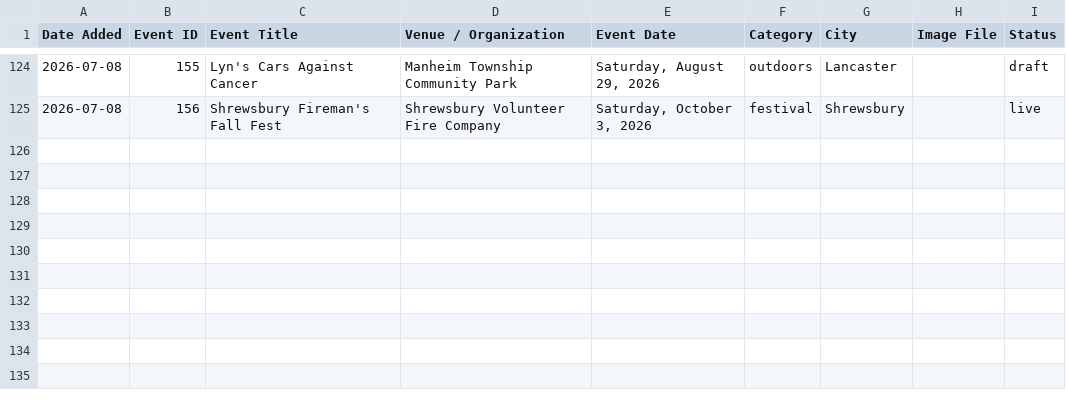
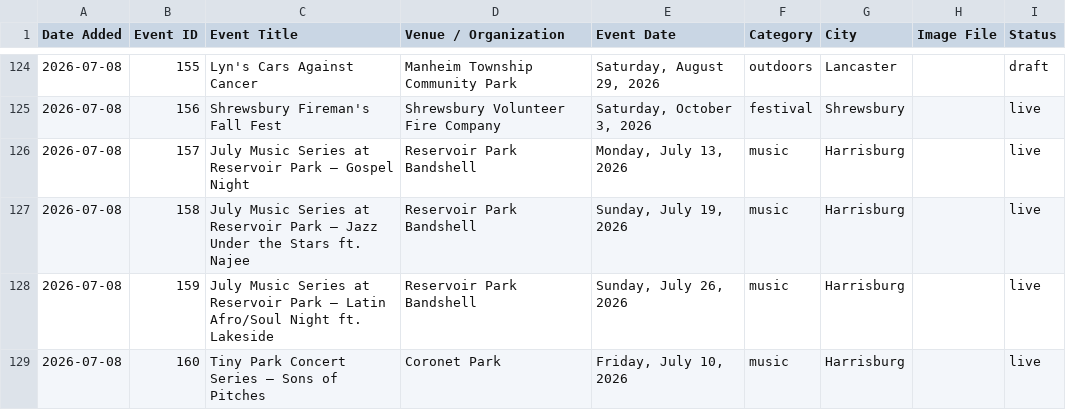
Before and after one commit to bjdoersom/trenevents-website, a CSV file: event-log.csv, drawn as a sheet; only a part is shown, gaps mark what is left out; the diff covers the shown part only.

Commit message:
update reoccuring events

```diff
--- a/event-log.csv
+++ b/event-log.csv
@@ -125 +125,5 @@ Date Added,Event ID,Event Title,Venue / Organization,Event Date,Category,City,Im
 "2026-07-08",156,"Shrewsbury Fireman's Fall Fest","Shrewsbury Volunteer Fire Company","Saturday, October 3, 2026",festival,"Shrewsbury","",live
+"2026-07-08",157,"July Music Series at Reservoir Park — Gospel Night","Reservoir Park Bandshell","Monday, July 13, 2026",music,"Harrisburg","",live
+"2026-07-08",158,"July Music Series at Reservoir Park — Jazz Under the Stars ft. Najee","Reservoir Park Bandshell","Sunday, July 19, 2026",music,"Harrisburg","",live
+"2026-07-08",159,"July Music Series at Reservoir Park — Latin Afro/Soul Night ft. Lakeside","Reservoir Park Bandshell","Sunday, July 26, 2026",music,"Harrisburg","",live
+"2026-07-08",160,"Tiny Park Concert Series — Sons of Pitches","Coronet Park","Friday, July 10, 2026",music,"Harrisburg","",live
```
Also changed, not shown: 4 added rows and 3 edited cells elsewhere in this file, 1 other file.
